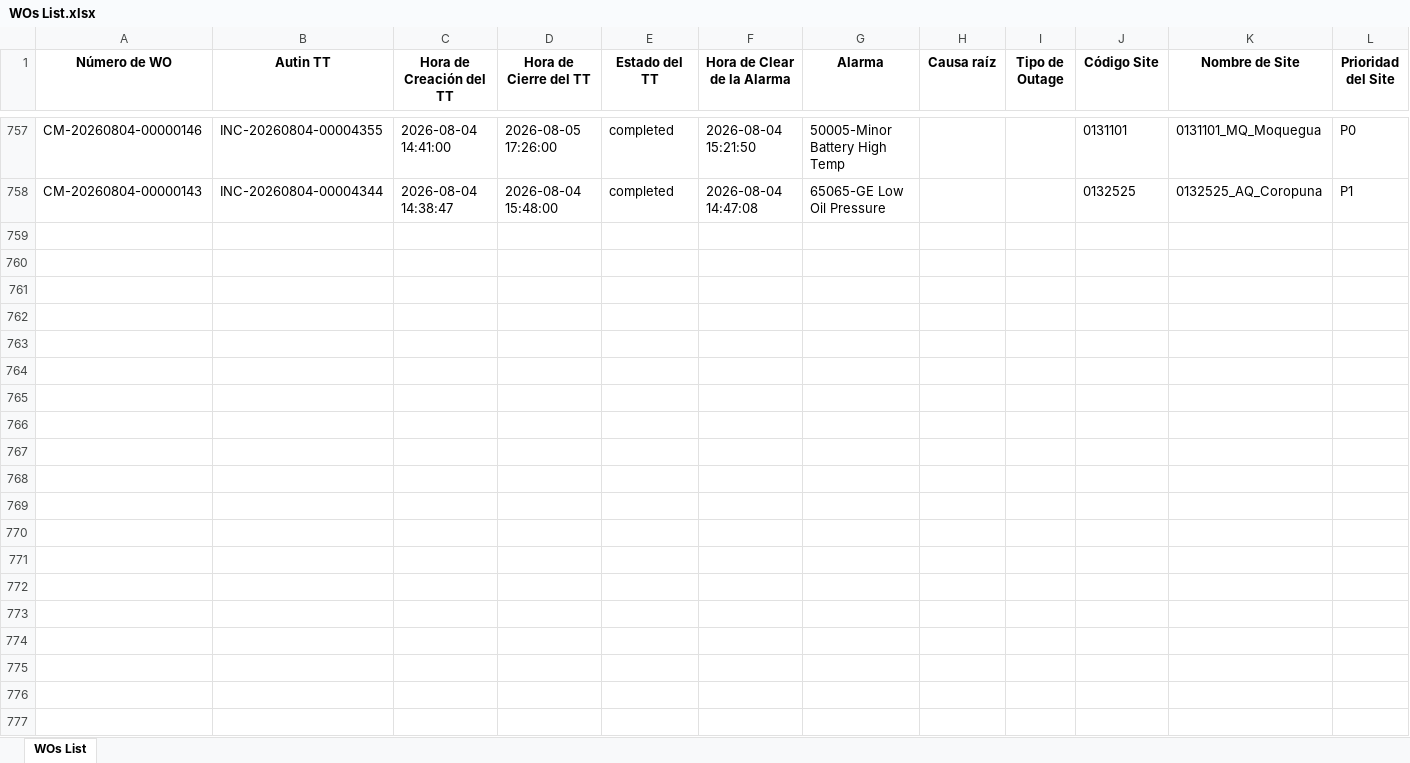
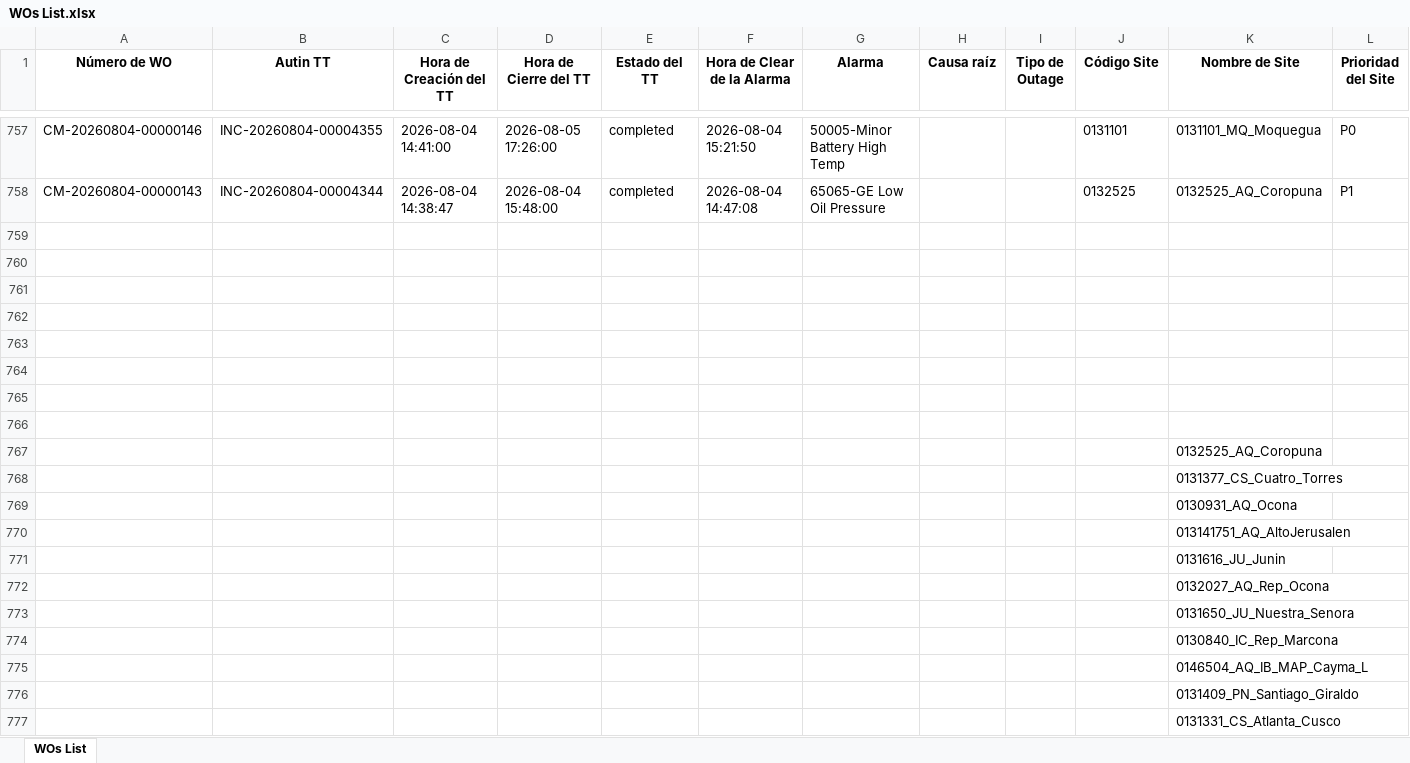
Before and after one commit to hanzpierre-zhan/Nucleus, an Excel workbook: scripts/WOs List.xlsx, sheet WOs List, drawn as a sheet; only a part is shown, gaps mark what is left out; values as stored, in another font and other column widths than the file's, no borders; conditional formats not drawn; rows hold the shown columns only; the diff covers the shown part only; the diff names each change by its address in the sheet, - before the commit and + after, or states it on an @@ line.

```diff
--- a/scripts/WOs List.xlsx (sheet WOs List)
+++ b/scripts/WOs List.xlsx (sheet WOs List)
+row 759: (empty)
+row 760: (empty)
+row 761: (empty)
+row 762: (empty)
+row 763: (empty)
+row 764: (empty)
+row 765: (empty)
+row 766: (empty)
+row 767:  |  |  |  |  |  |  |  |  |  | 0132525_AQ_Coropuna
+row 768:  |  |  |  |  |  |  |  |  |  | 0131377_CS_Cuatro_Torres
+row 769:  |  |  |  |  |  |  |  |  |  | 0130931_AQ_Ocona
+row 770:  |  |  |  |  |  |  |  |  |  | 013141751_AQ_AltoJerusalen
+row 771:  |  |  |  |  |  |  |  |  |  | 0131616_JU_Junin
+row 772:  |  |  |  |  |  |  |  |  |  | 0132027_AQ_Rep_Ocona
+row 773:  |  |  |  |  |  |  |  |  |  | 0131650_JU_Nuestra_Senora
+row 774:  |  |  |  |  |  |  |  |  |  | 0130840_IC_Rep_Marcona
+row 775:  |  |  |  |  |  |  |  |  |  | 0146504_AQ_IB_MAP_Cayma_L
+row 776:  |  |  |  |  |  |  |  |  |  | 0131409_PN_Santiago_Giraldo
+row 777:  |  |  |  |  |  |  |  |  |  | 0131331_CS_Atlanta_Cusco
```
Also changed, not shown: 372 added rows elsewhere in this sheet, 3 other files.
